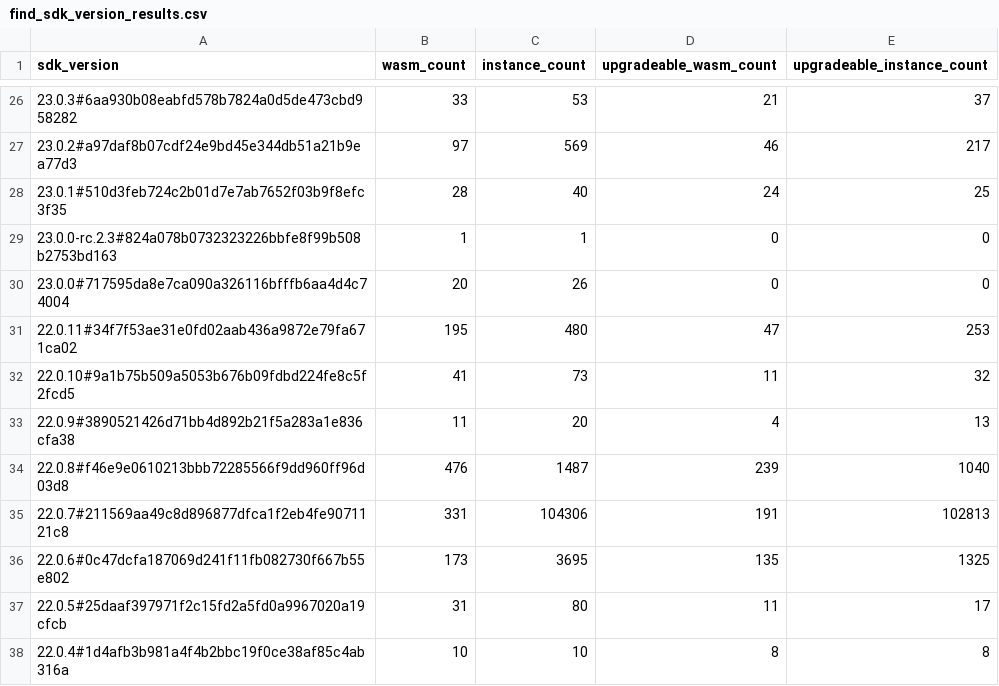
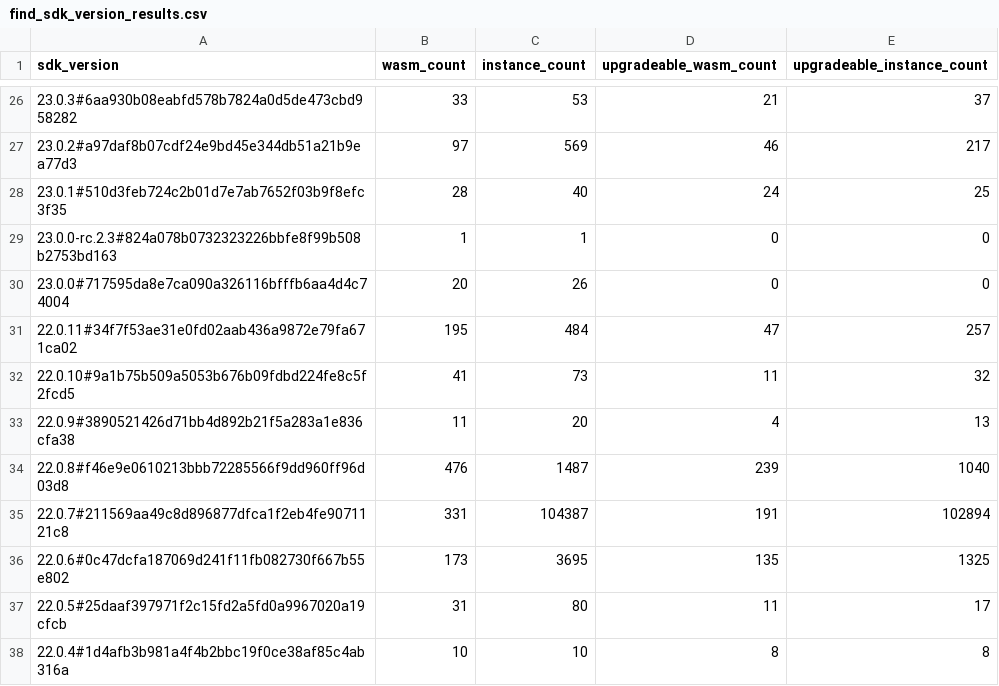
Before and after one commit to leighmcculloch/contract-wasms, a CSV file: analysis/find_sdk_version_results.csv, drawn as a sheet; only a part is shown, gaps mark what is left out; the diff names each change by its address in the sheet, - before the commit and + after, or states it on an @@ line.

```diff
--- a/analysis/find_sdk_version_results.csv
+++ b/analysis/find_sdk_version_results.csv
-C31 (instance_count): 480
+C31 (instance_count): 484
-E31 (upgradeable_instance_count): 253
+E31 (upgradeable_instance_count): 257
-C35 (instance_count): 104306
+C35 (instance_count): 104387
-E35 (upgradeable_instance_count): 102813
+E35 (upgradeable_instance_count): 102894
```
Also changed, not shown: analysis/count_instances_per_wasm.csv, analysis/find_error_name_collision_with_sdk_results.csv, 4 other files.
